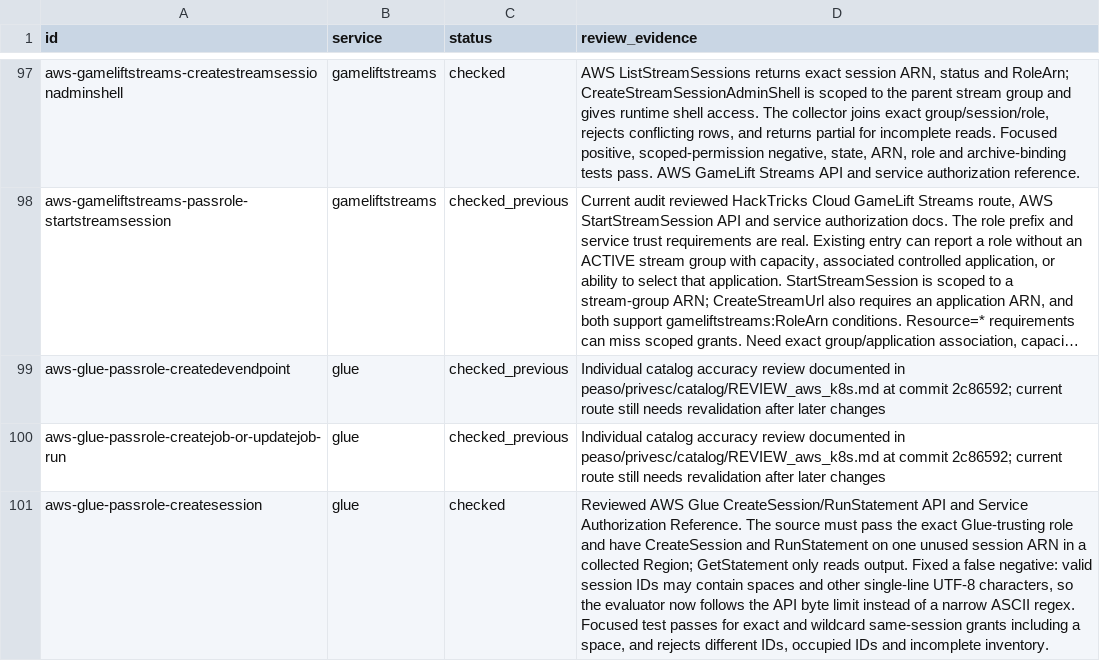
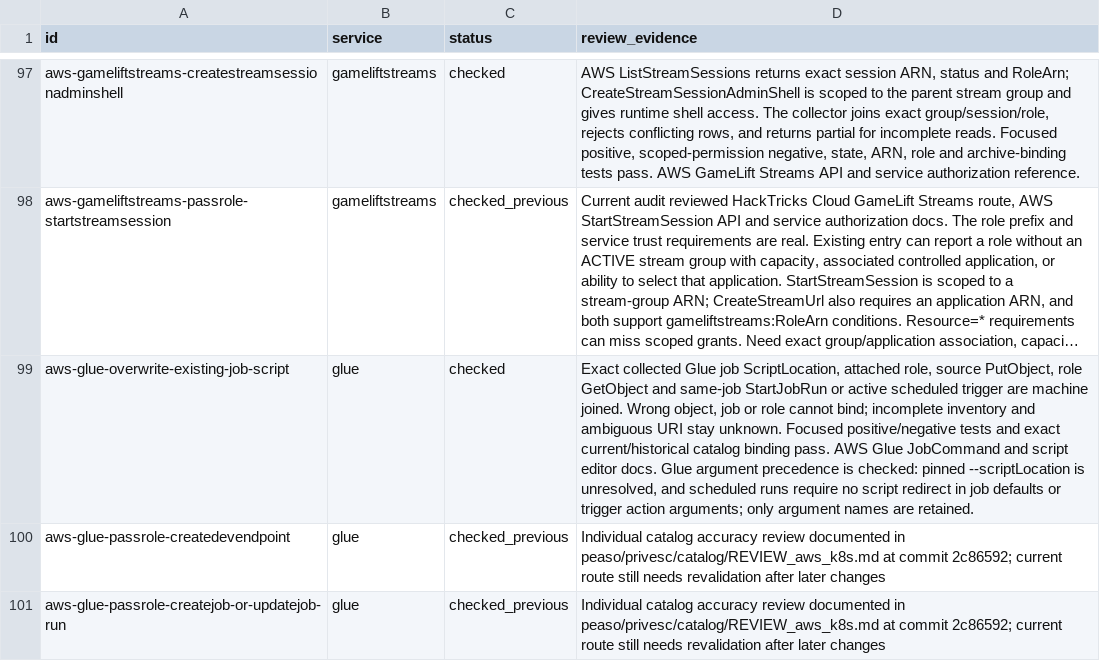
Before and after one commit to peass-ng/Blue-CloudPEASS, a TSV file: work_aws_privesc_review/technique-status.tsv, drawn as a sheet; only a part is shown, gaps mark what is left out; the shorter side is filled out with more unchanged rows; long unchanged cells end in …; the diff names each change by its address in the sheet, - before the commit and + after, or states it on an @@ line.

Commit message:
Bind exact Glue script replacement to runnable job role

```diff
--- a/work_aws_privesc_review/technique-status.tsv
+++ b/work_aws_privesc_review/technique-status.tsv
+row 99: aws-glue-overwrite-existing-job-script | glue | checked | Exact collected Glue job ScriptLocation, attached role, source PutObject, role GetObject and same-job StartJobRun or active scheduled trigger are machine joined. Wrong object, job or role cannot bind; incomplete inventory and ambiguous URI stay unknown. Focused positive/negative tests and exact current/historical catalog binding pass. AWS Glue JobCommand and script editor docs. Glue argument precedence is checked: pinned --scriptLocation is unresolved, and scheduled runs require no script redirect in job defaults or trigger action arguments; only argument names are retained.
```
Also changed, not shown: work_aws_privesc_review/page-status.tsv, work_aws_privesc_review/retired-technique-status.tsv, 10 other files.
